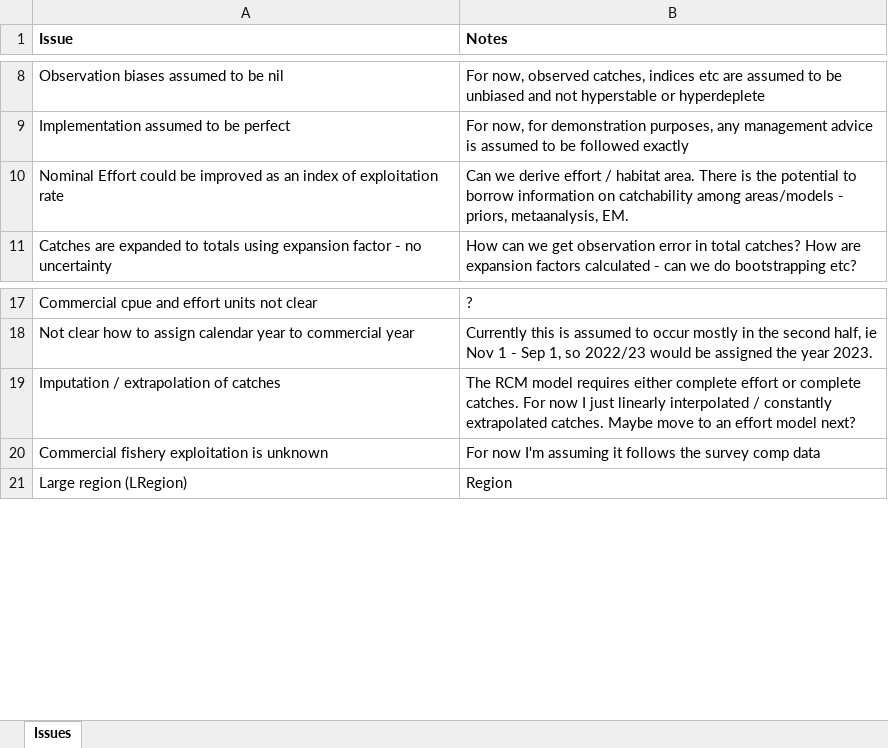
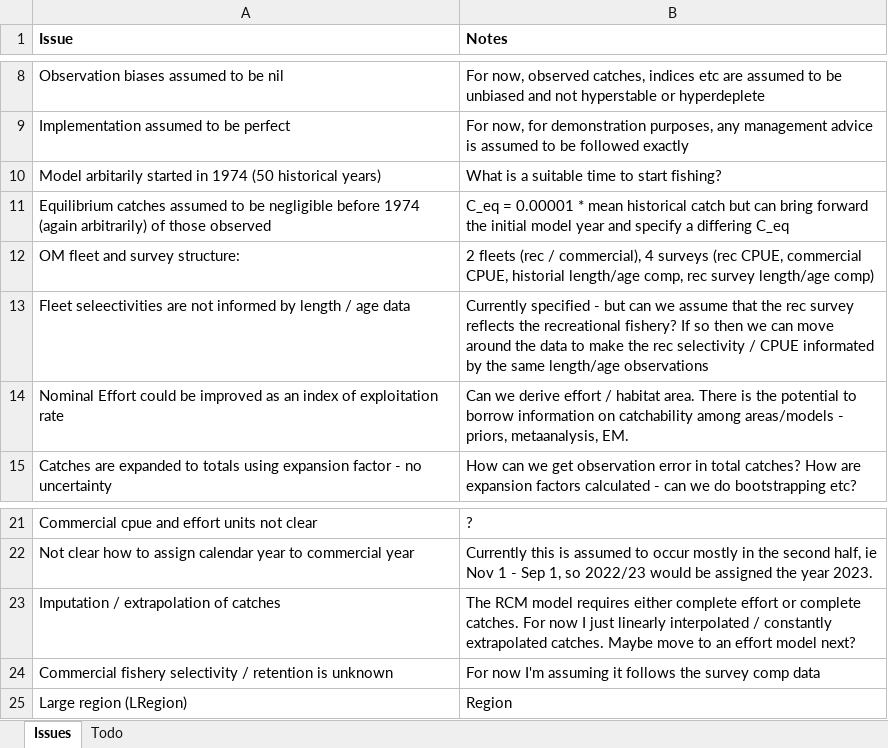
Before and after one commit to Blue-Matter/imas-flathead-io, an Excel workbook: docs/Project_Info/Project_Info.xlsx, sheet Issues, drawn as a sheet; only a part is shown, gaps mark what is left out; values as stored, in another font and other column widths than the file's, no borders; addresses are those after the commit; the diff names each change by its address in the sheet, - before the commit and + after, or states it on an @@ line.

```diff
--- a/docs/Project_Info/Project_Info.xlsx (sheet Issues)
+++ b/docs/Project_Info/Project_Info.xlsx (sheet Issues)
+sheet tab: Todo
+row 10: Model arbitarily started in 1974 (50 historical years) | What is a suitable time to start fishing?
+row 11: Equilibrium catches assumed to be negligible before 1974 (again arbitrarily) of those observed | C_eq = 0.00001 * mean historical catch but can bring forward the initial model year and specify a differing C_eq
+row 12: OM fleet and survey structure: | 2 fleets (rec / commercial), 4 surveys (rec CPUE, commercial CPUE, historial length/age comp, rec survey length/age comp)
+row 13: Fleet seleectivities are not informed by length / age data | Currently specified - but can we assume that the rec survey reflects the recreational fishery? If so then we can move around the data to make the rec selectivity / CPUE informated by the same length/age observations
-A24 (Issue): Commercial fishery exploitation is unknown
+A24 (Issue): Commercial fishery selectivity / retention is unknown
```
Also changed, not shown: 7 other files.
